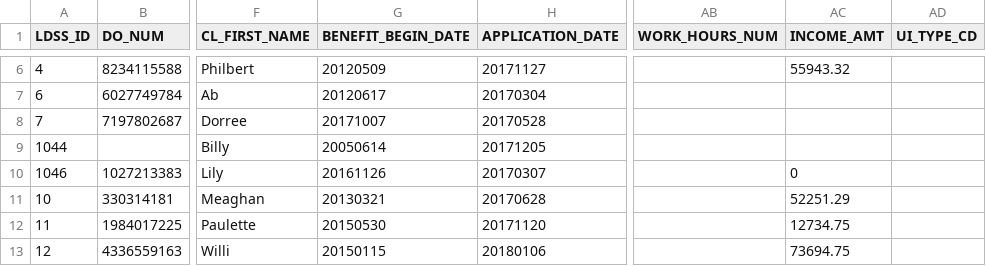
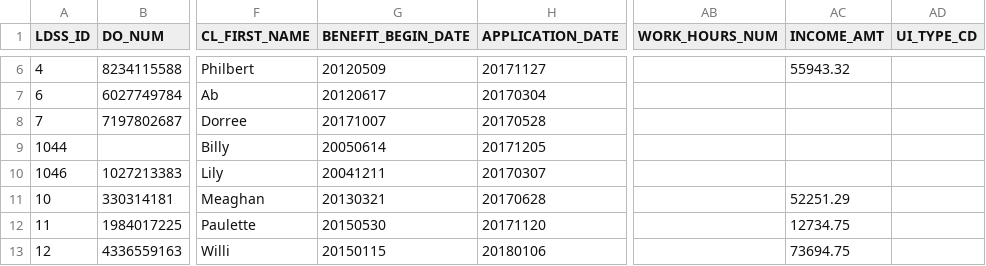
Before and after one commit to MarkLogic-Attic/smart-mastering-demo, a CSV file: examples/smart-mastering/data/content/CRM-person.csv, drawn as a sheet; only a part is shown, gaps mark what is left out; the diff names each change by its address in the sheet, - before the commit and + after, or states it on an @@ line.

Commit message:
more data updates

```diff
--- a/examples/smart-mastering/data/content/CRM-person.csv
+++ b/examples/smart-mastering/data/content/CRM-person.csv
-G10 (BENEFIT_BEGIN_DATE): 20161126
+G10 (BENEFIT_BEGIN_DATE): 20041211
-AC10 (INCOME_AMT): 0
+AC10 (INCOME_AMT): (empty)
```
Also changed, not shown: examples/smart-mastering/data/content/ORACLE-person.csv, 1 other file.
